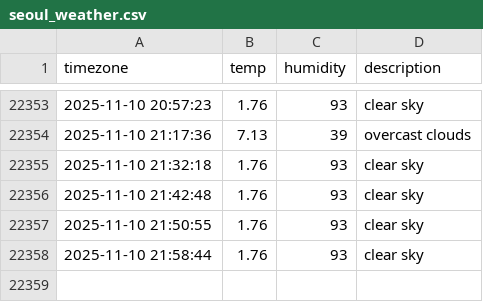
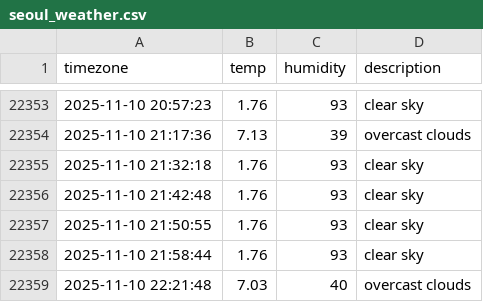
Before and after one commit to SuHyun63/seoul-weather, a CSV file: seoul_weather.csv, drawn as a sheet; only a part is shown, gaps mark what is left out; the diff names each change by its address in the sheet, - before the commit and + after, or states it on an @@ line.

```diff
--- a/seoul_weather.csv
+++ b/seoul_weather.csv
+row 22359: 2025-11-10 22:21:48 | 7.03 | 40 | overcast clouds
```
